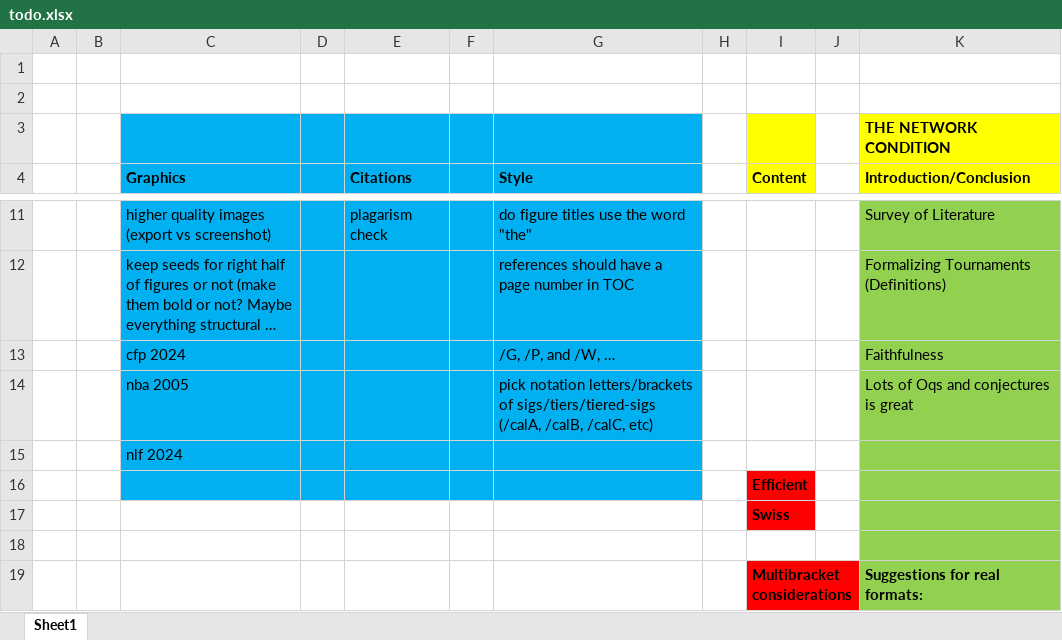
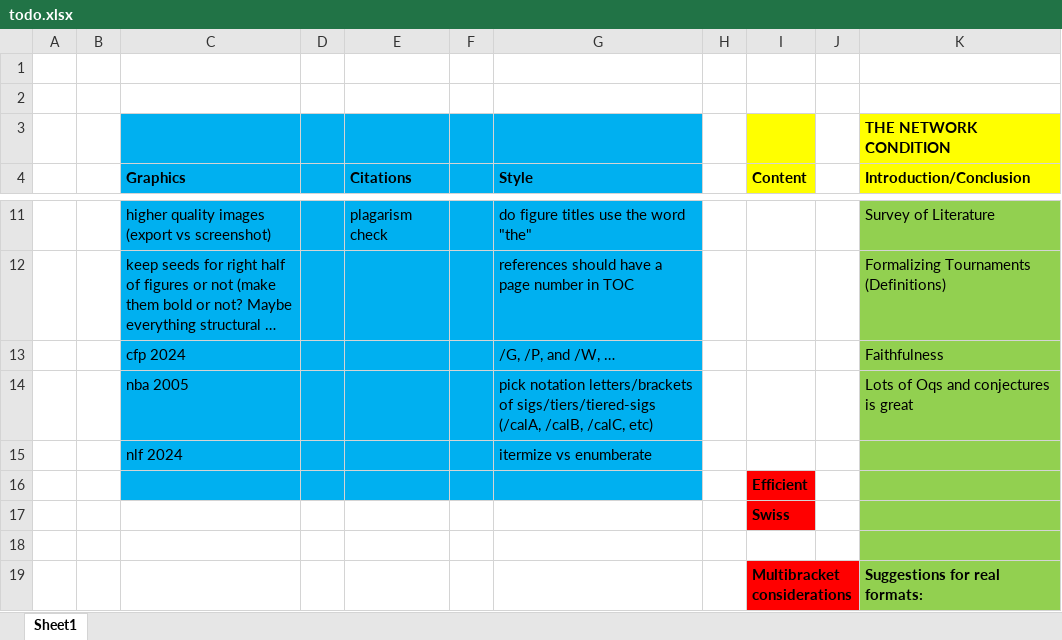
Before and after one commit to leofried/thesis, an Excel workbook: thesis-tex/todo.xlsx, sheet Sheet1, drawn as a sheet; only a part is shown, gaps mark what is left out; long unchanged cells end in …; values as stored, in another font and other column widths than the file's, no borders; the diff names each change by its address in the sheet, - before the commit and + after, or states it on an @@ line.

```diff
--- a/thesis-tex/todo.xlsx (sheet Sheet1)
+++ b/thesis-tex/todo.xlsx (sheet Sheet1)
-G15 (Style): (empty)
+G15 (Style): itermize vs enumberate
```
Also changed, not shown: 13 other files.
